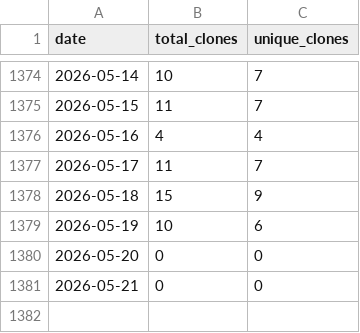
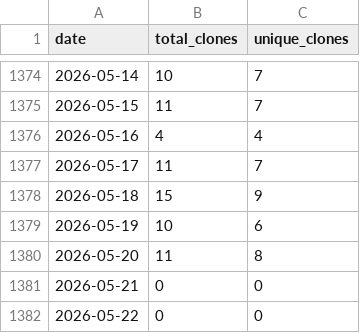
Before and after one commit to wumphlett/COMP-2710, a CSV file: .traffic/clones.csv, drawn as a sheet; only a part is shown, gaps mark what is left out.

Commit message:
Updating repository traffic

```diff
--- a/.traffic/clones.csv
+++ b/.traffic/clones.csv
@@ -1379,3 +1379,4 @@ date,total_clones,unique_clones
 2026-05-19,10,6
-2026-05-20,0,0
+2026-05-20,11,8
 2026-05-21,0,0
+2026-05-22,0,0
```
Also changed, not shown: .traffic/views.csv, 3 other files.
